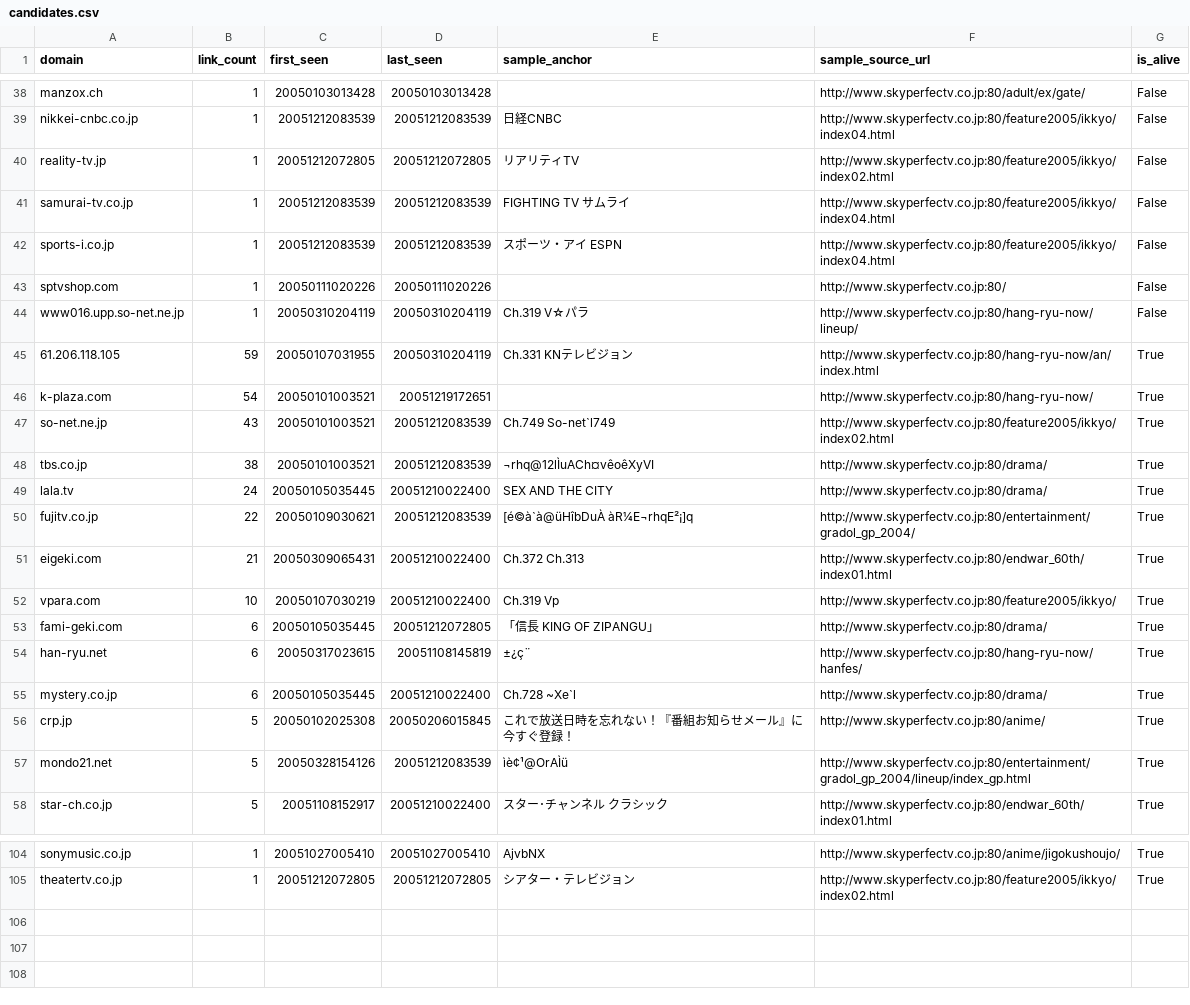
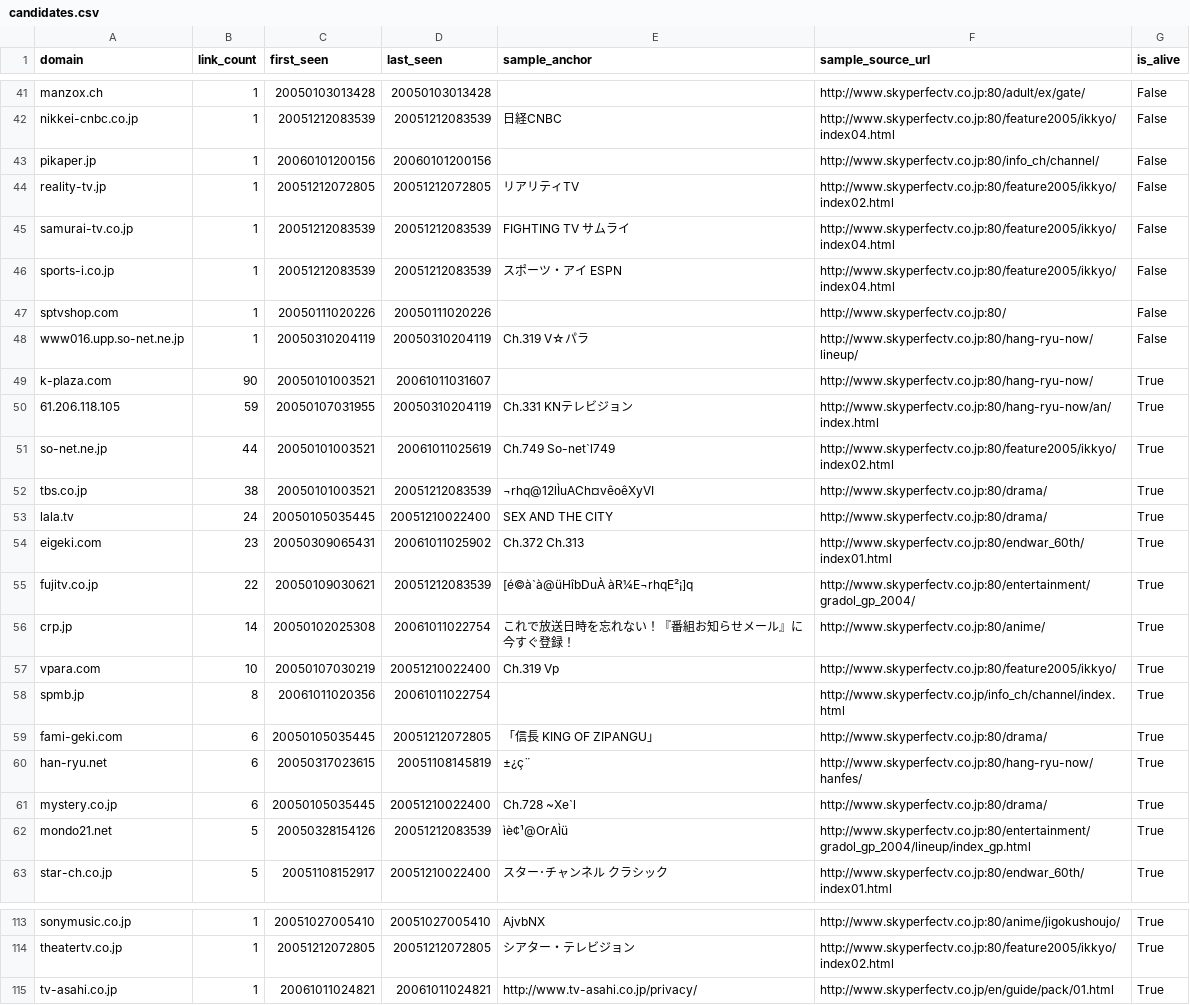
Before and after one commit to shiketa0403/shiketa0403, a CSV file: candidates.csv, drawn as a sheet; only a part is shown, gaps mark what is left out; removed rows and columns are numbered as before the commit, all else as after; the diff covers the shown part only; the diff names each change by its address in the sheet, - before the commit and + after, or states it on an @@ line.

```diff
--- a/candidates.csv
+++ b/candidates.csv
+row 43: pikaper.jp | 1 | 20060101200156 | 20060101200156 |  | http://www.skyperfectv.co.jp:80/info_ch/channel/ | False
+row 49: k-plaza.com | 90 | 20050101003521 | 20061011031607 |  | http://www.skyperfectv.co.jp:80/hang-ryu-now/ | True
-row 46: k-plaza.com | 54 | 20050101003521 | 20051219172651 |  | http://www.skyperfectv.co.jp:80/hang-ryu-now/ | True
-B51 (link_count): 43
+B51 (link_count): 44
-D51 (last_seen): 20051212083539
+D51 (last_seen): 20061011025619
+row 54: eigeki.com | 23 | 20050309065431 | 20061011025902 | Ch.372 Ch.313 | http://www.skyperfectv.co.jp:80/endwar_60th/index01.html | True
-row 51: eigeki.com | 21 | 20050309065431 | 20051210022400 | Ch.372 Ch.313 | http://www.skyperfectv.co.jp:80/endwar_60th/index01.html | True
+row 56: crp.jp | 14 | 20050102025308 | 20061011022754 | これで放送日時を忘れない！『番組お知らせメール』に今すぐ登録！ | http://www.skyperfectv.co.jp:80/anime/ | True
+row 58: spmb.jp | 8 | 20061011020356 | 20061011022754 |  | http://www.skyperfectv.co.jp/info_ch/channel/index.html | True
-row 56: crp.jp | 5 | 20050102025308 | 20050206015845 | これで放送日時を忘れない！『番組お知らせメール』に今すぐ登録！ | http://www.skyperfectv.co.jp:80/anime/ | True
+row 115: tv-asahi.co.jp | 1 | 20061011024821 | 20061011024821 | http://www.tv-asahi.co.jp/privacy/ | http://www.skyperfectv.co.jp/en/guide/pack/01.html | True
```
Also changed, not shown: 9 added rows, 2 removed rows and 7 edited cells elsewhere in this file, 3 other files.
